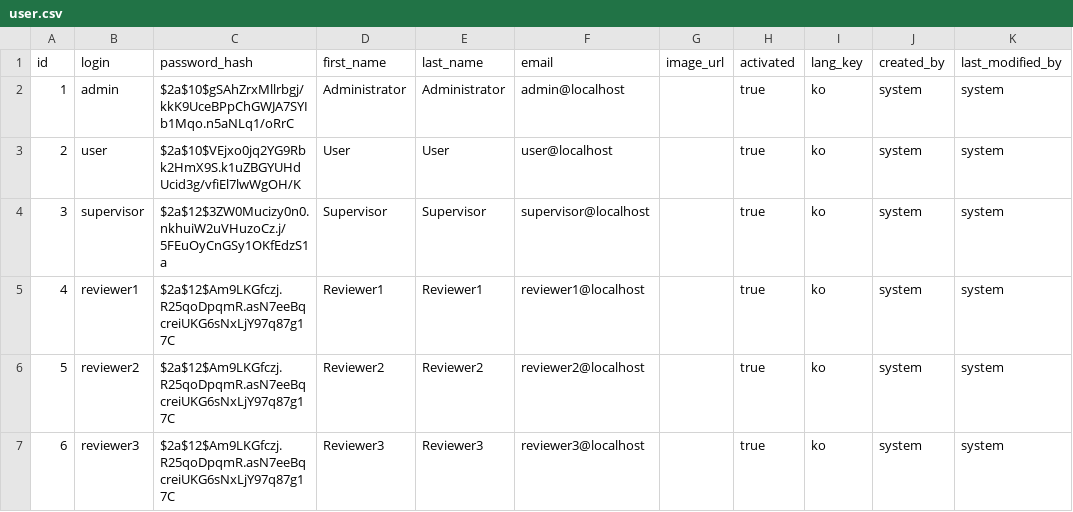
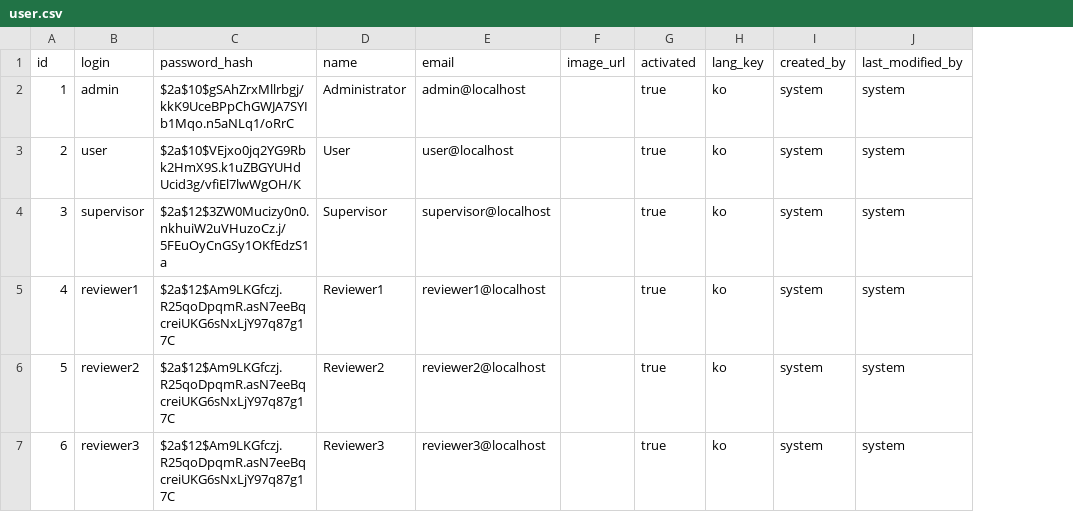
Before and after one commit to hsquare-analytics/cancer-library, a CSV file: src/main/resources/config/liquibase/data/user.csv, drawn as a sheet; the diff names each change by its address in the sheet, - before the commit and + after, or states it on an @@ line.

Commit message:
refactor: User - integrate property firstName, lastName to name

```diff
--- a/src/main/resources/config/liquibase/data/user.csv
+++ b/src/main/resources/config/liquibase/data/user.csv
-column E (last_name), rows 2-7: Administrator | User | Supervisor | Reviewer1 | Reviewer2 | Reviewer3
-D1: first_name
+D1: name
```
Also changed, not shown: 12 other files.
